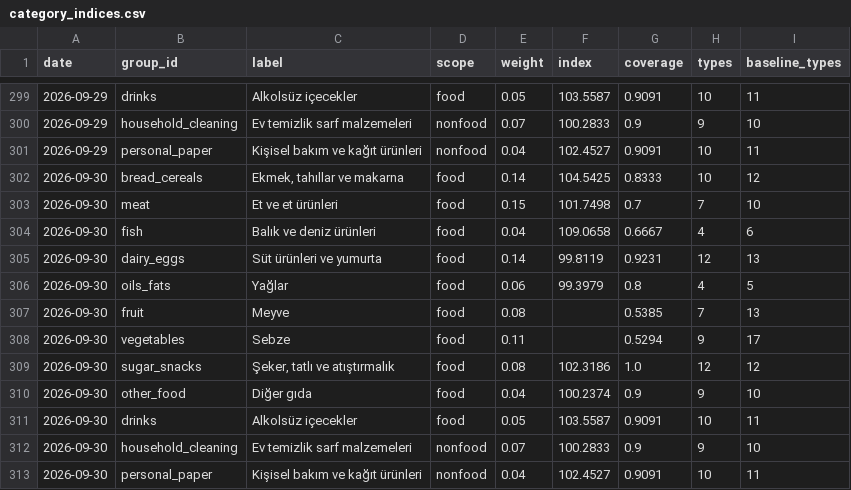
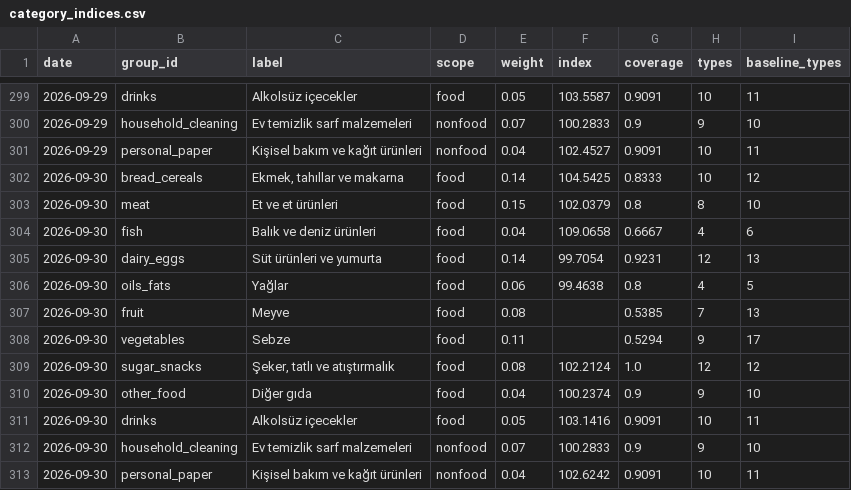
Before and after one commit to onurcan-b/acik-sepet, a CSV file: data/v0.4/category_indices.csv, drawn as a sheet; only a part is shown, gaps mark what is left out.

```diff
--- a/data/v0.4/category_indices.csv
+++ b/data/v0.4/category_indices.csv
@@ -302,12 +302,12 @@ date,group_id,label,scope,weight,index,coverage,types,baseline_types
 2026-09-30,bread_cereals,"Ekmek, tahıllar ve makarna",food,0.14,104.5425,0.8333,10,12
-2026-09-30,meat,Et ve et ürünleri,food,0.15,101.7498,0.7,7,10
+2026-09-30,meat,Et ve et ürünleri,food,0.15,102.0379,0.8,8,10
 2026-09-30,fish,Balık ve deniz ürünleri,food,0.04,109.0658,0.6667,4,6
-2026-09-30,dairy_eggs,Süt ürünleri ve yumurta,food,0.14,99.8119,0.9231,12,13
-2026-09-30,oils_fats,Yağlar,food,0.06,99.3979,0.8,4,5
+2026-09-30,dairy_eggs,Süt ürünleri ve yumurta,food,0.14,99.7054,0.9231,12,13
+2026-09-30,oils_fats,Yağlar,food,0.06,99.4638,0.8,4,5
 2026-09-30,fruit,Meyve,food,0.08,,0.5385,7,13
 2026-09-30,vegetables,Sebze,food,0.11,,0.5294,9,17
-2026-09-30,sugar_snacks,"Şeker, tatlı ve atıştırmalık",food,0.08,102.3186,1.0,12,12
+2026-09-30,sugar_snacks,"Şeker, tatlı ve atıştırmalık",food,0.08,102.2124,1.0,12,12
 2026-09-30,other_food,Diğer gıda,food,0.04,100.2374,0.9,9,10
-2026-09-30,drinks,Alkolsüz içecekler,food,0.05,103.5587,0.9091,10,11
+2026-09-30,drinks,Alkolsüz içecekler,food,0.05,103.1416,0.9091,10,11
 2026-09-30,household_cleaning,Ev temizlik sarf malzemeleri,nonfood,0.07,100.2833,0.9,9,10
-2026-09-30,personal_paper,Kişisel bakım ve kağıt ürünleri,nonfood,0.04,102.4527,0.9091,10,11
+2026-09-30,personal_paper,Kişisel bakım ve kağıt ürünleri,nonfood,0.04,102.6242,0.9091,10,11
```
Also changed, not shown: data/v0.4/index.csv, data/v0.4/type_indices.csv, 18 other files.
